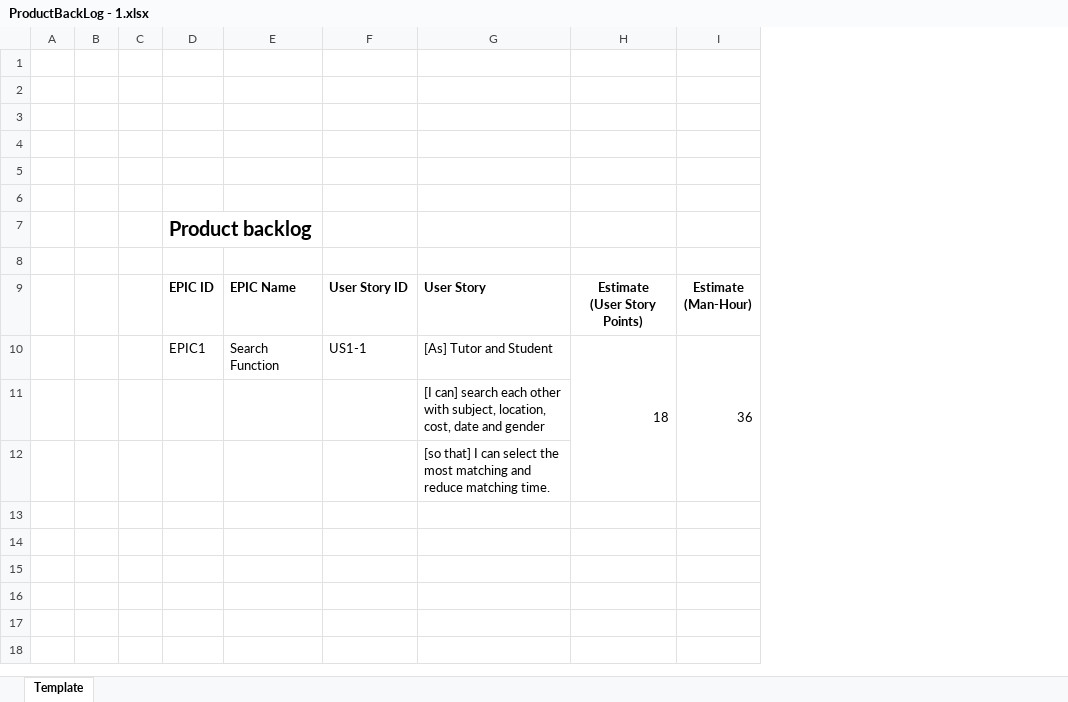
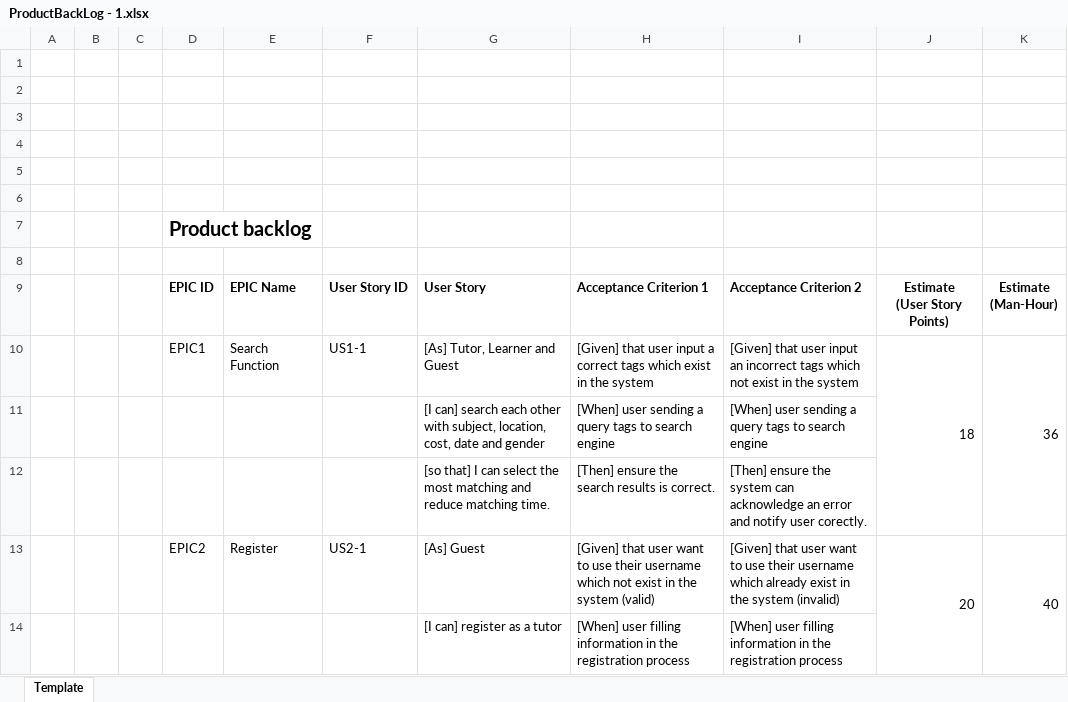
Before and after one commit to 5730688821-AS/mms-lottery-kitchen-v2, an Excel workbook: docs/4_sprint_deliverables/Phase I/ProductBackLog - 1.xlsx, sheet Template, drawn as a sheet; only a part is shown; values as stored, in another font and other column widths than the file's, no borders; the diff covers the shown part only; the diff names each change by its address in the sheet, - before the commit and + after, or states it on an @@ line.

```diff
--- a/docs/4_sprint_deliverables/Phase I/ProductBackLog - 1.xlsx (sheet Template)
+++ b/docs/4_sprint_deliverables/Phase I/ProductBackLog - 1.xlsx (sheet Template)
+column H, rows 9-12: Acceptance Criterion 1 | [Given] that user input a correct tags which exist in the system | [When] user sending a query tags to search engine | [Then] ensure the search results is correct.
+column I, rows 9-12: Acceptance Criterion 2 | [Given] that user input an incorrect tags which not exist in the system | [When] user sending a query tags to search engine | [Then] ensure the system can acknowledge an error and notify user corectly.
-G10: [As] Tutor and Student
+G10: [As] Tutor, Learner and Guest
+row 13:  |  |  | EPIC2 | Register | US2-1 | [As] Guest | [Given] that user want to use their username which not exist in the system (valid) | [Given] that user want to use their username which already exist in the system (invalid) | 20 | 40
+row 14:  |  |  |  |  |  | [I can] register as a tutor | [When] user filling information in the registration process | [When] user filling information in the registration process
```
Also changed, not shown: 13 added rows elsewhere in this sheet, docs/4_sprint_deliverables/Phase I/SprintBackLog - 1.xlsx, docs/4_sprint_deliverables/Phase II/ProductBackLog - 2.xlsx, 19 other files.
